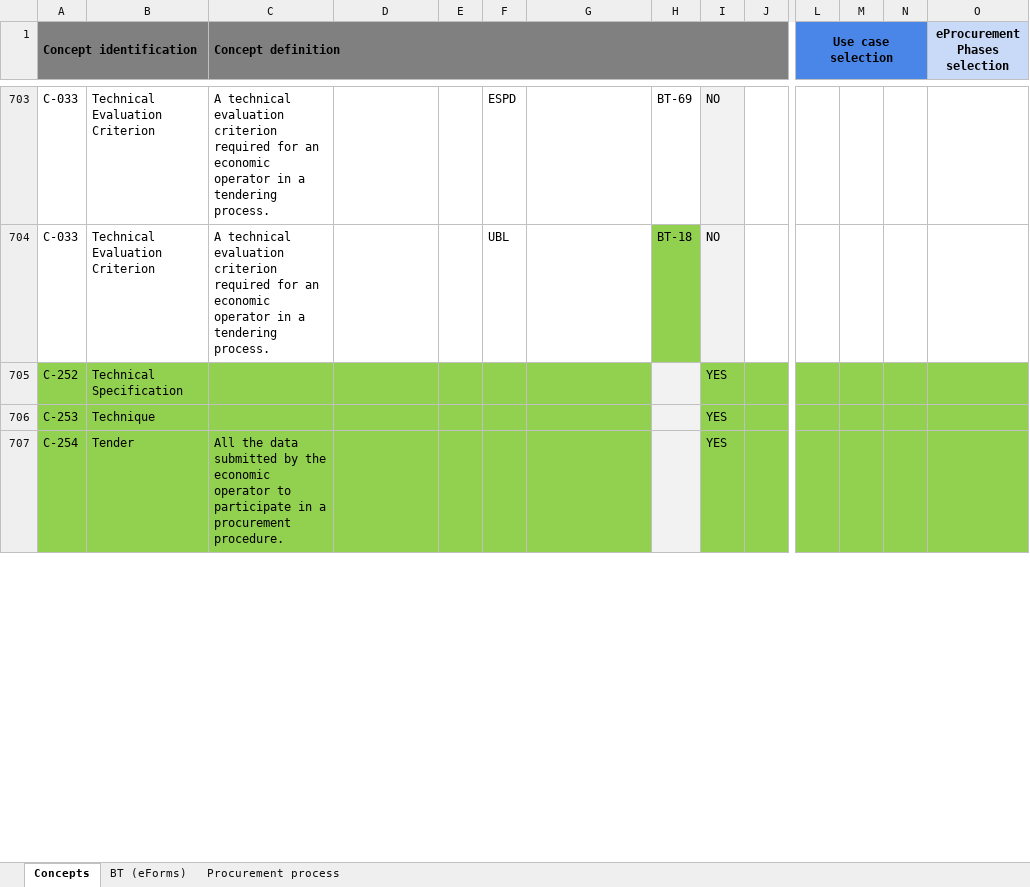
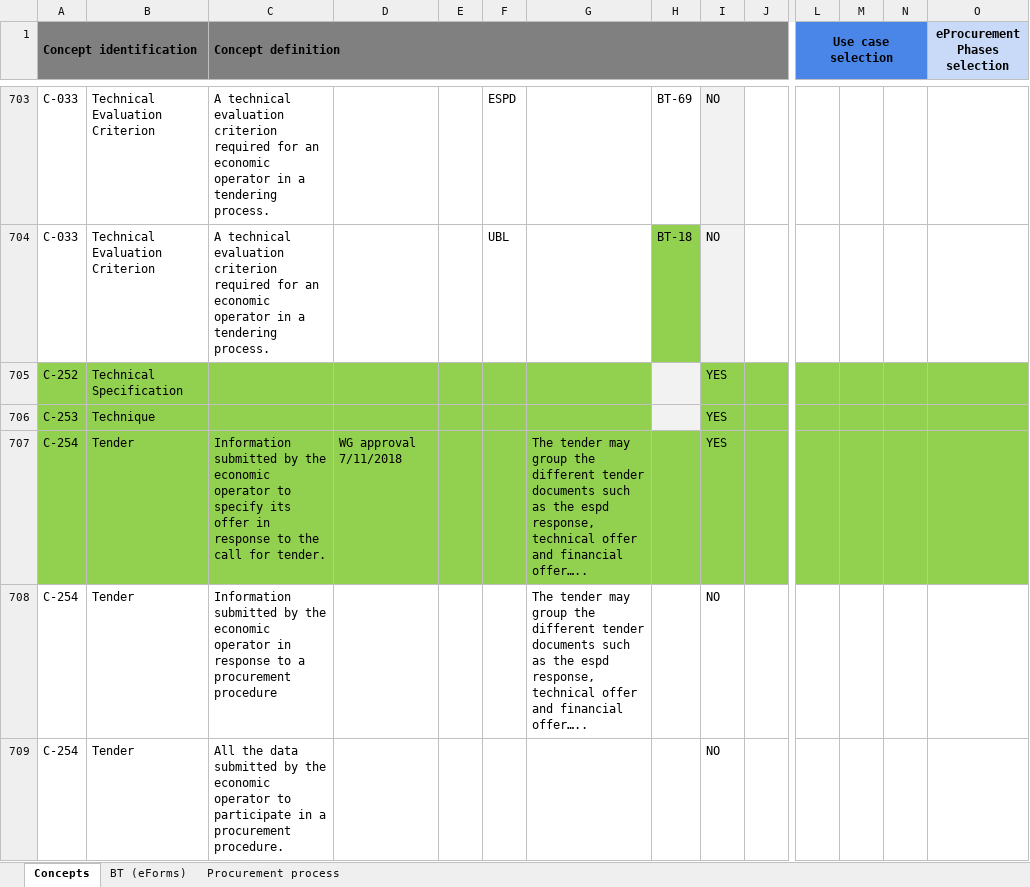
Before and after one commit to OP-TED/ePO, an Excel workbook: v2.0.0/02_IR_DED/eProcurement_glossary.xlsx, sheet Concepts, drawn as a sheet; only a part is shown, gaps mark what is left out; values as stored, in another font and other column widths than the file's, no borders; conditional formats not drawn; addresses are those after the commit; rows hold the shown columns only; the diff covers the shown part only; the diff names each change by its address in the sheet, - before the commit and + after, or states it on an @@ line.

```diff
--- a/v2.0.0/02_IR_DED/eProcurement_glossary.xlsx (sheet Concepts)
+++ b/v2.0.0/02_IR_DED/eProcurement_glossary.xlsx (sheet Concepts)
+row 707: C-254 | Tender | Information submitted by the economic operator to specify its offer in response to the call for tender. | WG approval 7/11/2018 |  |  | The tender may group the different tender documents such as the espd response, technical offer and financial offer….. |  | YES
+row 708: C-254 | Tender | Information submitted by the economic operator in response to a procurement procedure |  |  |  | The tender may group the different tender documents such as the espd response, technical offer and financial offer….. |  | NO
-A709:G709 fill: #92D050
+A709:G709 fill: none
-H709 fill: #F2F2F2
+H709 fill: none
-I709: YES
+I709: NO
-I709:J709 fill: #92D050
+I709:J709 fill: none
-L709:O709 fill: #92D050
+L709:O709 fill: none
```
Also changed, not shown: 3 added rows, 1 removed row, 7 edited cells and cell formats elsewhere in this sheet.
